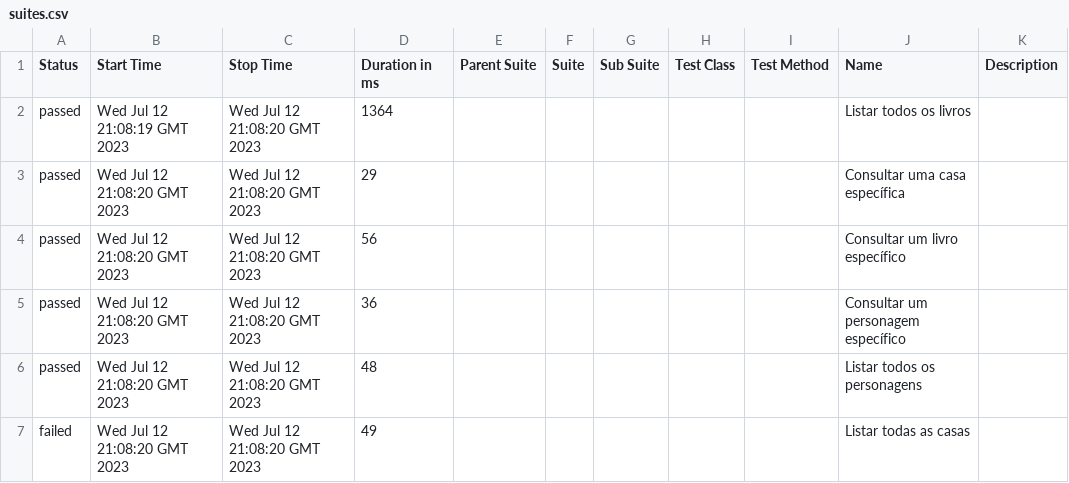
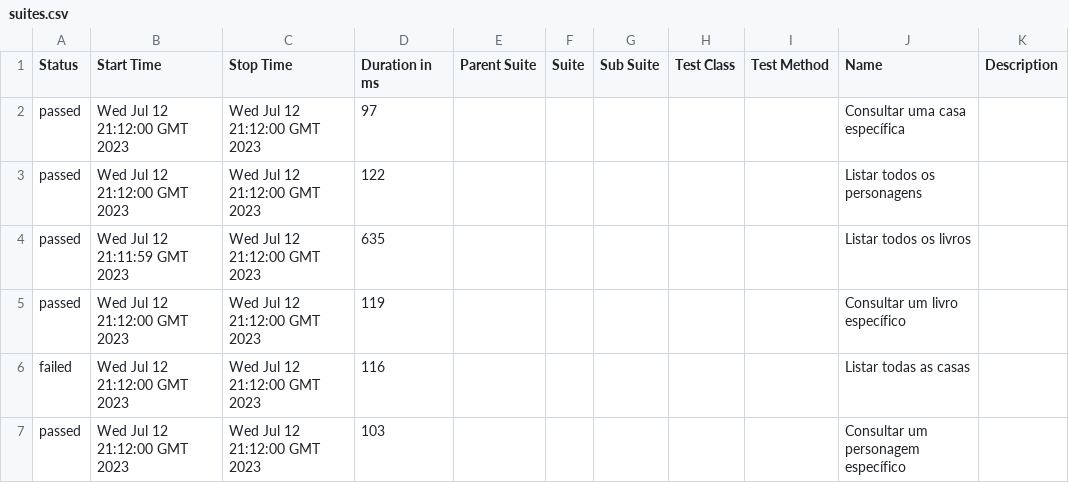
Before and after one commit to pauloliveiram/got-test-postman, a CSV file: 10/data/suites.csv, drawn as a sheet.

```diff
--- a/10/data/suites.csv
+++ b/10/data/suites.csv
@@ -1,7 +1,7 @@
 "Status","Start Time","Stop Time","Duration in ms","Parent Suite","Suite","Sub Suite","Test Class","Test Method","Name","Description"
-"passed","Wed Jul 12 21:08:19 GMT 2023","Wed Jul 12 21:08:20 GMT 2023","1364","","","","","","Listar todos os livros",""
-"passed","Wed Jul 12 21:08:20 GMT 2023","Wed Jul 12 21:08:20 GMT 2023","29","","","","","","Consultar uma casa específica",""
-"passed","Wed Jul 12 21:08:20 GMT 2023","Wed Jul 12 21:08:20 GMT 2023","56","","","","","","Consultar um livro específico",""
-"passed","Wed Jul 12 21:08:20 GMT 2023","Wed Jul 12 21:08:20 GMT 2023","36","","","","","","Consultar um personagem específico",""
-"passed","Wed Jul 12 21:08:20 GMT 2023","Wed Jul 12 21:08:20 GMT 2023","48","","","","","","Listar todos os personagens",""
-"failed","Wed Jul 12 21:08:20 GMT 2023","Wed Jul 12 21:08:20 GMT 2023","49","","","","","","Listar todas as casas",""
+"passed","Wed Jul 12 21:12:00 GMT 2023","Wed Jul 12 21:12:00 GMT 2023","97","","","","","","Consultar uma casa específica",""
+"passed","Wed Jul 12 21:12:00 GMT 2023","Wed Jul 12 21:12:00 GMT 2023","122","","","","","","Listar todos os personagens",""
+"passed","Wed Jul 12 21:11:59 GMT 2023","Wed Jul 12 21:12:00 GMT 2023","635","","","","","","Listar todos os livros",""
+"passed","Wed Jul 12 21:12:00 GMT 2023","Wed Jul 12 21:12:00 GMT 2023","119","","","","","","Consultar um livro específico",""
+"failed","Wed Jul 12 21:12:00 GMT 2023","Wed Jul 12 21:12:00 GMT 2023","116","","","","","","Listar todas as casas",""
+"passed","Wed Jul 12 21:12:00 GMT 2023","Wed Jul 12 21:12:00 GMT 2023","103","","","","","","Consultar um personagem específico",""
```
Also changed, not shown: 42 other files.
